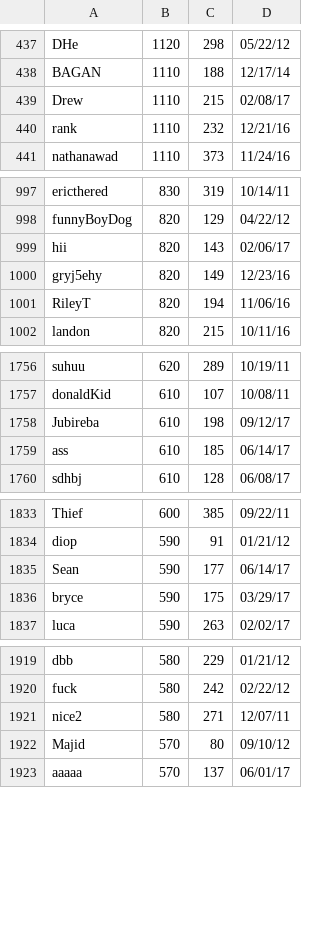
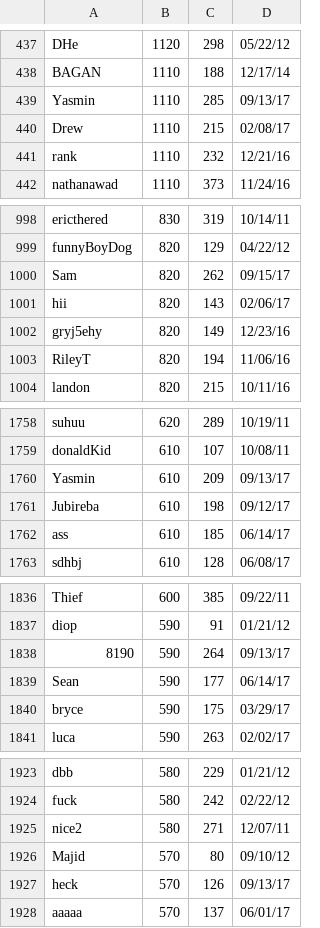
Before and after one commit to ustasb/office_snake, a CSV file: public/high_scores/classicHS.csv, drawn as a sheet; only a part is shown, gaps mark what is left out.

Commit message:
Update high scores.

```diff
--- a/public/high_scores/classicHS.csv
+++ b/public/high_scores/classicHS.csv
@@ -438,2 +438,3 @@ DHe,1120,298,05/22/12
 BAGAN,1110,188,12/17/14
+Yasmin,1110,285,09/13/17
 Drew,1110,215,02/08/17
@@ -998,2 +999,3 @@ ericthered,830,319,10/14/11
 funnyBoyDog,820,129,04/22/12
+Sam,820,262,09/15/17
 hii,820,143,02/06/17
@@ -1757,2 +1759,3 @@ suhuu,620,289,10/19/11
 donaldKid,610,107,10/08/11
+Yasmin,610,209,09/13/17
 Jubireba,610,198,09/12/17
@@ -1834,2 +1837,3 @@ Thief,600,385,09/22/11
 diop,590,91,01/21/12
+8190,590,264,09/13/17
 Sean,590,177,06/14/17
@@ -1922,2 +1926,3 @@ nice2,580,271,12/07/11
 Majid,570,80,09/10/12
+heck,570,126,09/13/17
 aaaaa,570,137,06/01/17
```
Also changed, not shown: public/high_scores/challengeHS.csv.
